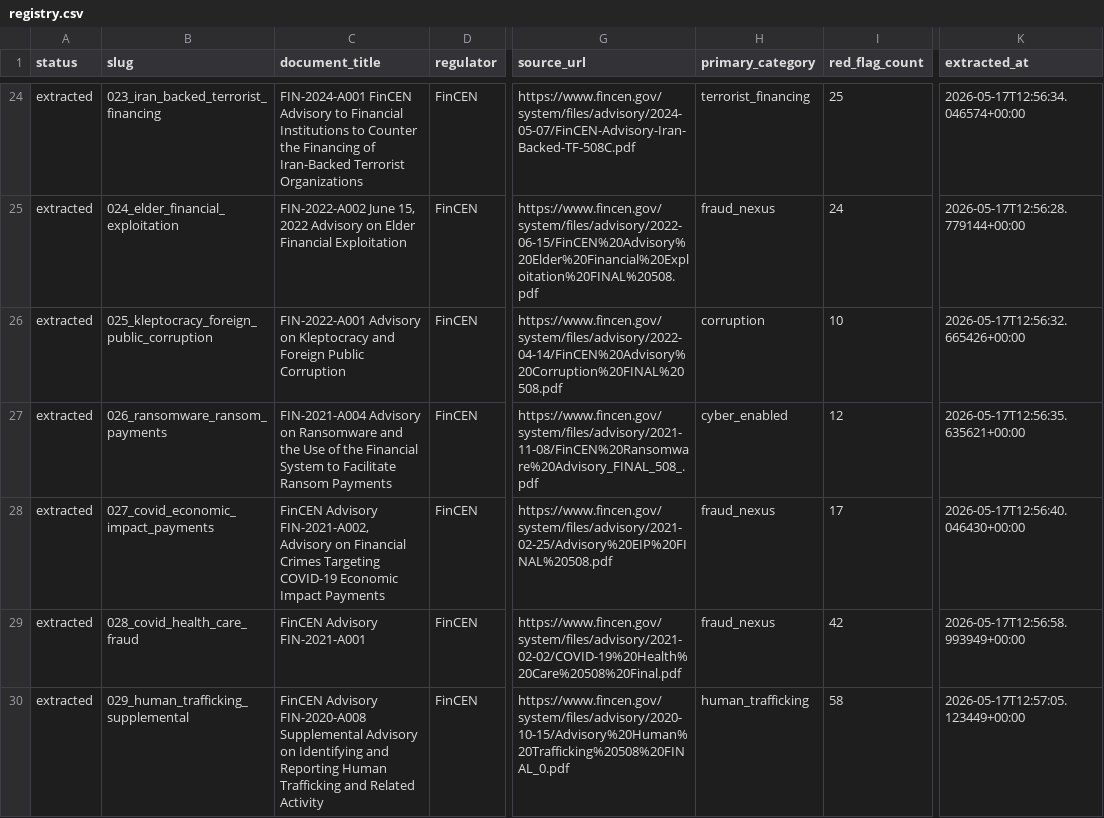
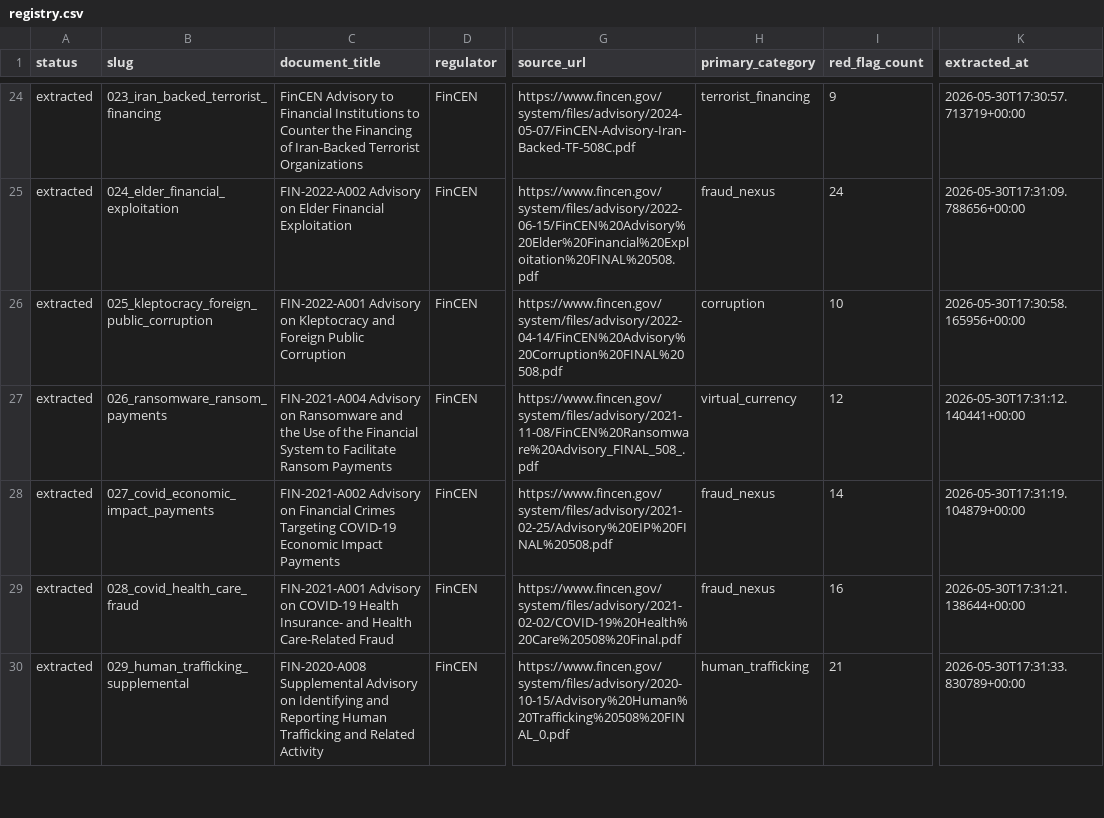
Before and after one commit to govindgnair23/redflag-mcp, a CSV file: red_flag_sources/registry.csv, drawn as a sheet; only a part is shown, gaps mark what is left out; the diff covers the shown part only; the diff names each change by its address in the sheet, - before the commit and + after, or states it on an @@ line.

Commit message:
Changes to registry and extract script to put verification before shaping

```diff
--- a/red_flag_sources/registry.csv
+++ b/red_flag_sources/registry.csv
-C24 (document_title): FIN-2024-A001 FinCEN Advisory…
+C24 (document_title): FinCEN Advisory…
-I24 (red_flag_count): 25
+I24 (red_flag_count): 9
-K24 (extracted_at): 2026-05-17T12:56:34.046574+00:00
+K24 (extracted_at): 2026-05-30T17:30:57.713719+00:00
-C25 (document_title): FIN-2022-A002 June 15, 2022 Advisory on…
+C25 (document_title): FIN-2022-A002 Advisory on…
-K25 (extracted_at): 2026-05-17T12:56:28.779144+00:00
+K25 (extracted_at): 2026-05-30T17:31:09.788656+00:00
-K26 (extracted_at): 2026-05-17T12:56:32.665426+00:00
+K26 (extracted_at): 2026-05-30T17:30:58.165956+00:00
-H27 (primary_category): cyber_enabled
+H27 (primary_category): virtual_currency
-K27 (extracted_at): 2026-05-17T12:56:35.635621+00:00
+K27 (extracted_at): 2026-05-30T17:31:12.140441+00:00
-C28 (document_title): FinCEN Advisory FIN-2021-A002, Advisory on…
+C28 (document_title): FIN-2021-A002 Advisory on…
-I28 (red_flag_count): 17
+I28 (red_flag_count): 14
-K28 (extracted_at): 2026-05-17T12:56:40.046430+00:00
+K28 (extracted_at): 2026-05-30T17:31:19.104879+00:00
-C29 (document_title): FinCEN Advisory FIN-2021-A001
+C29 (document_title): FIN-2021-A001 Advisory on COVID-19 Health Insurance- and Health Care-Related Fraud
-I29 (red_flag_count): 42
+I29 (red_flag_count): 16
-K29 (extracted_at): 2026-05-17T12:56:58.993949+00:00
+K29 (extracted_at): 2026-05-30T17:31:21.138644+00:00
-C30 (document_title): FinCEN Advisory FIN-2020-A008 Supplemental…
+C30 (document_title): FIN-2020-A008 Supplemental…
-I30 (red_flag_count): 58
+I30 (red_flag_count): 21
-K30 (extracted_at): 2026-05-17T12:57:05.123449+00:00
+K30 (extracted_at): 2026-05-30T17:31:33.830789+00:00
```
Also changed, not shown: 3 added rows, 3 removed rows and 68 edited cells elsewhere in this file, 1 other file.
